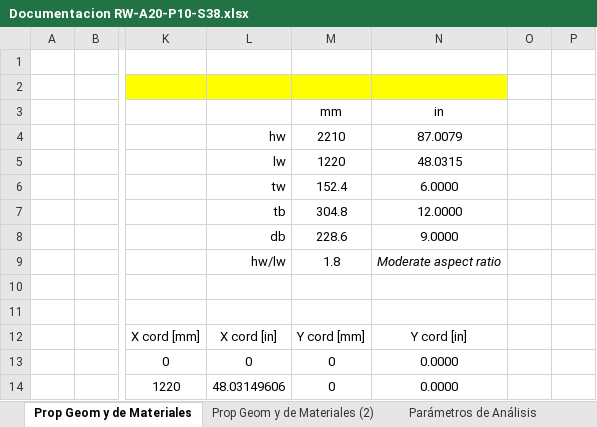
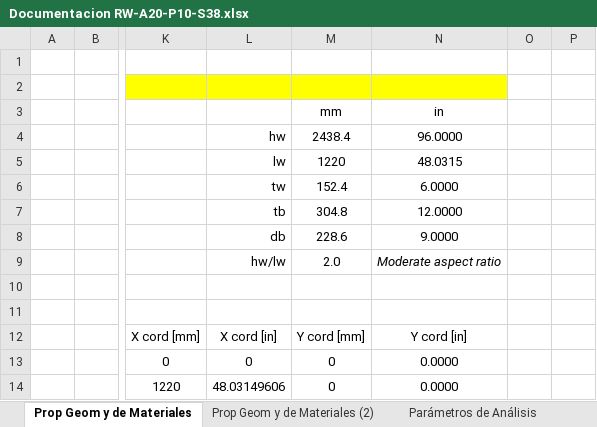
Before and after one commit to MaJoseNG/Ejemplos, an Excel workbook: Validacion/RW-A20-P10-S38/Documentation/Documentacion RW-A20-P10-S38.xlsx, sheet Prop Geom y de Materiales, drawn as a sheet; only a part is shown, gaps mark what is left out; values as stored, in another font and other column widths than the file's, no borders; charts and pictures not drawn; the diff names each change by its address in the sheet, - before the commit and + after, or states it on an @@ line.

```diff
--- a/Validacion/RW-A20-P10-S38/Documentation/Documentacion RW-A20-P10-S38.xlsx (sheet Prop Geom y de Materiales)
+++ b/Validacion/RW-A20-P10-S38/Documentation/Documentacion RW-A20-P10-S38.xlsx (sheet Prop Geom y de Materiales)
-M4 (mm): 2210
+M4 (mm): 2438.4
-N4 (in): 87.0079
+N4 (in): 96.0000
-M9 (mm): 1.8
+M9 (mm): 2.0
```
Also changed, not shown: sheet Parámetros de Análisis, charts or pictures, 25 other files.
